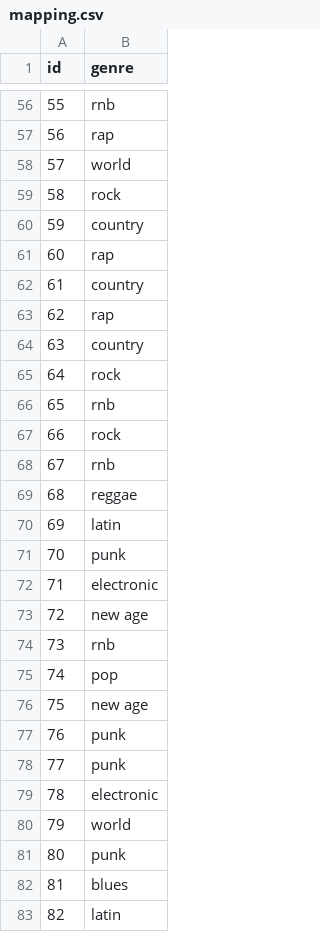
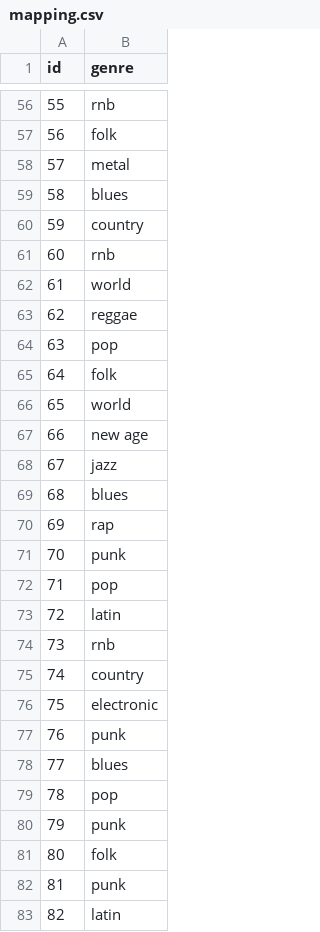
Before and after one commit to himanshu-dutta/RemixArt, a CSV file: sgan/nb/mapping.csv, drawn as a sheet; only a part is shown, gaps mark what is left out; the diff covers the shown part only.

```diff
--- a/sgan/nb/mapping.csv
+++ b/sgan/nb/mapping.csv
@@ -56,28 +56,28 @@ id,genre
 55,rnb
-56,rap
-57,world
-58,rock
+56,folk
+57,metal
+58,blues
 59,country
-60,rap
-61,country
-62,rap
-63,country
-64,rock
-65,rnb
-66,rock
-67,rnb
-68,reggae
-69,latin
+60,rnb
+61,world
+62,reggae
+63,pop
+64,folk
+65,world
+66,new age
+67,jazz
+68,blues
+69,rap
 70,punk
-71,electronic
-72,new age
+71,pop
+72,latin
 73,rnb
-74,pop
-75,new age
+74,country
+75,electronic
 76,punk
-77,punk
-78,electronic
-79,world
-80,punk
-81,blues
+77,blues
+78,pop
+79,punk
+80,folk
+81,punk
 82,latin
```
Also changed, not shown: 67 edited cells elsewhere in this file, 9 other files.
